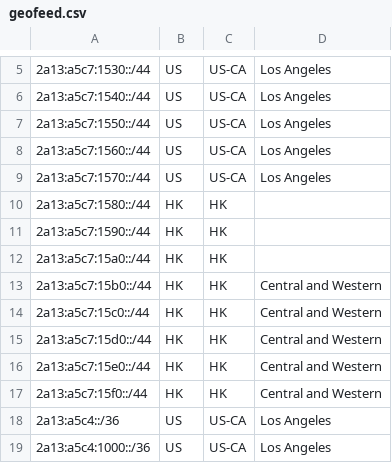
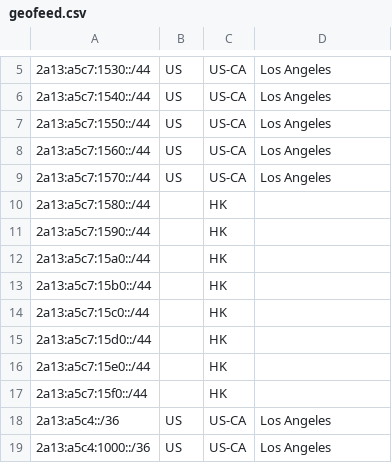
Before and after one commit to feat233/Geofeed, a CSV file: geofeed.csv, drawn as a sheet; only a part is shown, gaps mark what is left out.

Commit message:
Update geofeed.csv

```diff
--- a/geofeed.csv
+++ b/geofeed.csv
@@ -9,10 +9,10 @@
 2a13:a5c7:1570::/44,US,US-CA,Los Angeles
-2a13:a5c7:1580::/44,HK,HK,
-2a13:a5c7:1590::/44,HK,HK,
-2a13:a5c7:15a0::/44,HK,HK,
-2a13:a5c7:15b0::/44,HK,HK,Central and Western
-2a13:a5c7:15c0::/44,HK,HK,Central and Western
-2a13:a5c7:15d0::/44,HK,HK,Central and Western
-2a13:a5c7:15e0::/44,HK,HK,Central and Western
-2a13:a5c7:15f0::/44,HK,HK,Central and Western
+2a13:a5c7:1580::/44,,HK,
+2a13:a5c7:1590::/44,,HK,
+2a13:a5c7:15a0::/44,,HK,
+2a13:a5c7:15b0::/44,,HK,
+2a13:a5c7:15c0::/44,,HK,
+2a13:a5c7:15d0::/44,,HK,
+2a13:a5c7:15e0::/44,,HK,
+2a13:a5c7:15f0::/44,,HK,
 2a13:a5c4::/36,US,US-CA,Los Angeles
```
